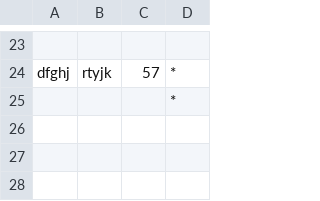
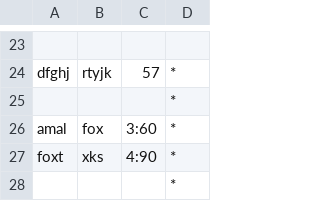
Before and after one commit to FoxFreih/projectA, a CSV file: IssueTime.csv, drawn as a sheet; only a part is shown, gaps mark what is left out.

```diff
--- a/IssueTime.csv
+++ b/IssueTime.csv
@@ -25 +25,4 @@ dfghj,rtyjk,57,*
 ,,,*
+amal,fox,3:60,*
+foxt,xks,4:90,*
+,,,*
```
Also changed, not shown: customerissue.csv, 3 other files.
